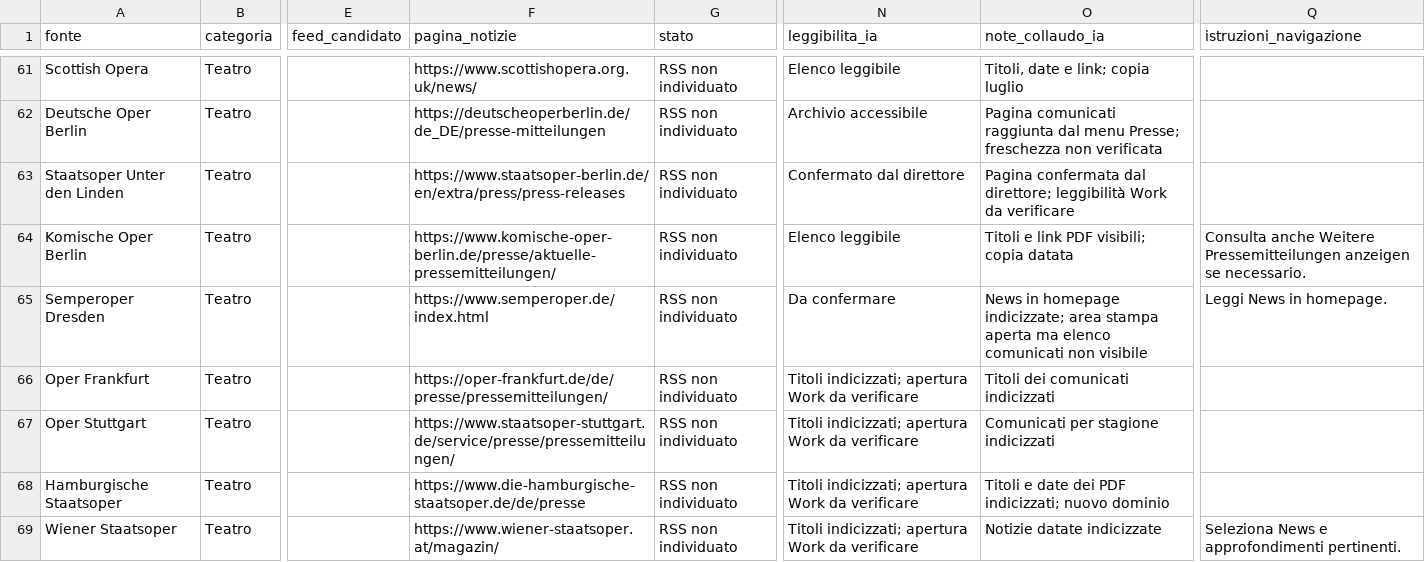
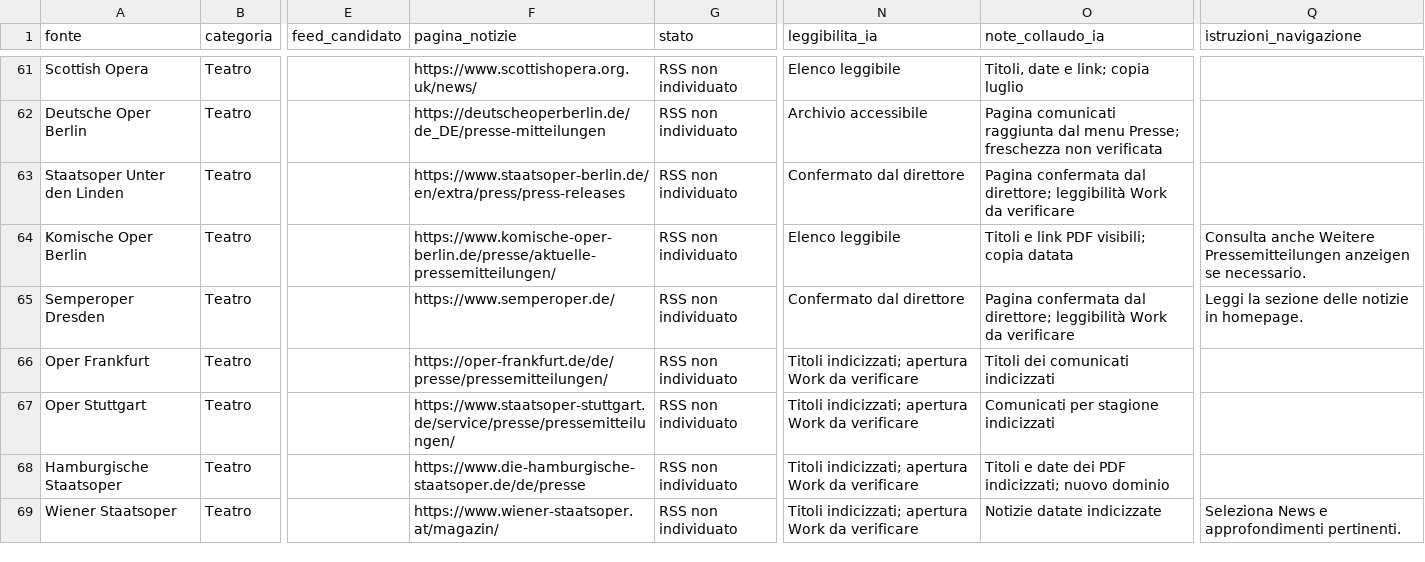
Before and after one commit to Mehehe86/Opera-Plus-Monitoraggio, a CSV file: fonti.csv, drawn as a sheet; only a part is shown, gaps mark what is left out; the diff covers the shown part only; the diff names each change by its address in the sheet, - before the commit and + after, or states it on an @@ line.

Commit message:
Conferma pagine di Dresda Budapest e Liceu ed esclude Theater an der Wien

```diff
--- a/fonti.csv
+++ b/fonti.csv
-F65 (pagina_notizie): https://www.semperoper.de/index.html
+F65 (pagina_notizie): https://www.semperoper.de/
-N65 (leggibilita_ia): Da confermare
+N65 (leggibilita_ia): Confermato dal direttore
-O65 (note_collaudo_ia): News in homepage indicizzate; area stampa aperta ma elenco comunicati non visibile
+O65 (note_collaudo_ia): Pagina confermata dal direttore; leggibilità Work da verificare
-Q65 (istruzioni_navigazione): Leggi News in homepage.
+Q65 (istruzioni_navigazione): Leggi la sezione delle notizie in homepage.
```
Also changed, not shown: 1 removed row and 4 edited cells elsewhere in this file.
